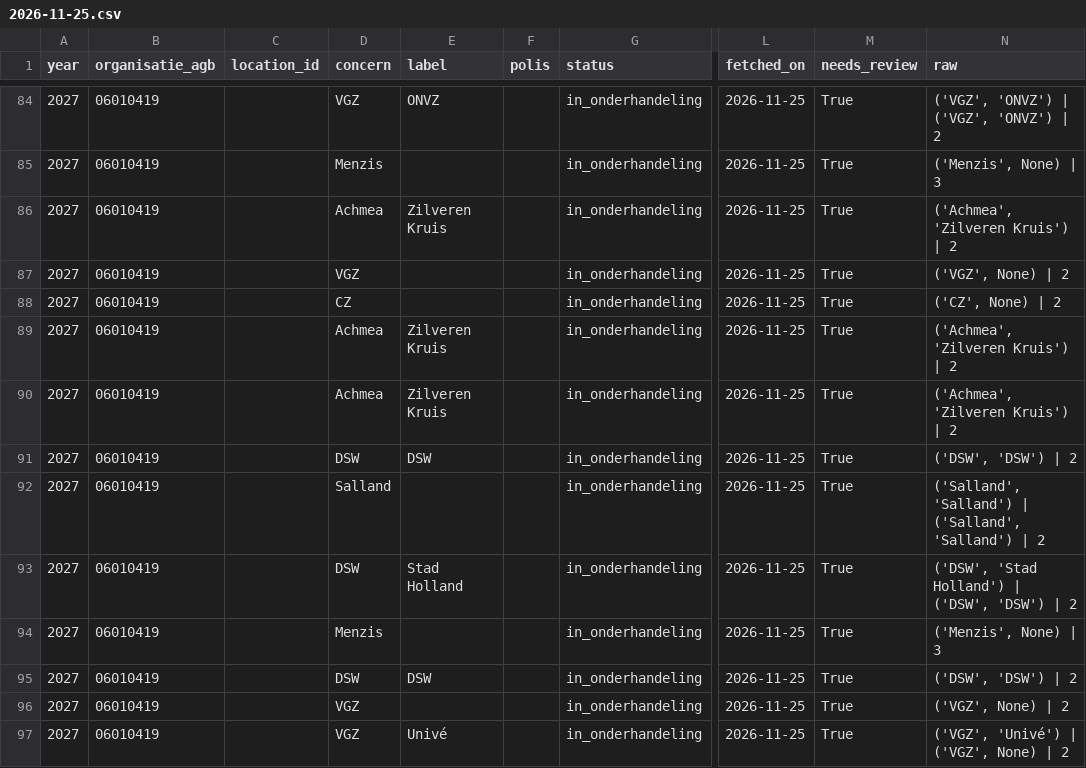
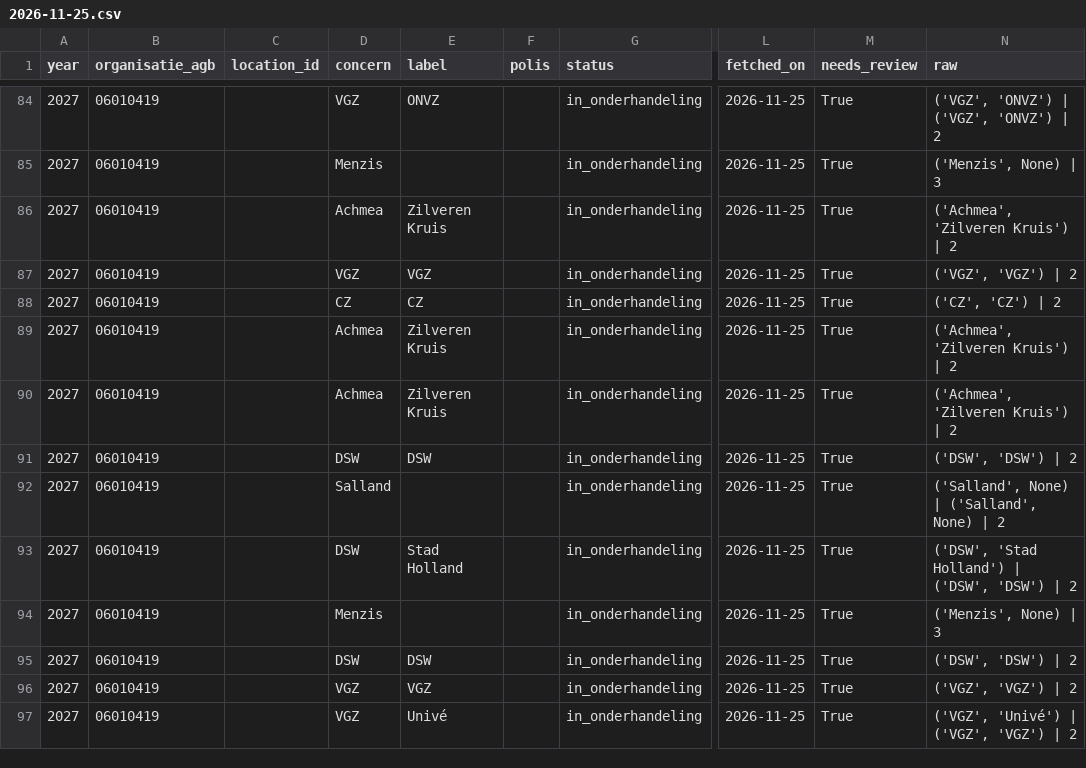
Before and after one commit to nickvluit-a11y/Beterverzekerd, a CSV file: data/processed/history/contracts_candidates/2026-11-25.csv, drawn as a sheet; only a part is shown, gaps mark what is left out; the diff covers the shown part only; the diff names each change by its address in the sheet, - before the commit and + after, or states it on an @@ line.

```diff
--- a/data/processed/history/contracts_candidates/2026-11-25.csv
+++ b/data/processed/history/contracts_candidates/2026-11-25.csv
-E87 (label): (empty)
+E87 (label): VGZ
-N87 (raw): ('VGZ', None) | 2
+N87 (raw): ('VGZ', 'VGZ') | 2
-E88 (label): (empty)
+E88 (label): CZ
-N88 (raw): ('CZ', None) | 2
+N88 (raw): ('CZ', 'CZ') | 2
-N92 (raw): ('Salland', 'Salland') | ('Salland', 'Salland') | 2
+N92 (raw): ('Salland', None) | ('Salland', None) | 2
-E96 (label): (empty)
+E96 (label): VGZ
-N96 (raw): ('VGZ', None) | 2
+N96 (raw): ('VGZ', 'VGZ') | 2
-N97 (raw): ('VGZ', 'Univé') | ('VGZ', None) | 2
+N97 (raw): ('VGZ', 'Univé') | ('VGZ', 'VGZ') | 2
```
Also changed, not shown: 2 added rows, 2 removed rows and 35 edited cells elsewhere in this file, data/processed/contracts_candidates.csv, data/processed/contracts_insurer.csv, 11 other files.
